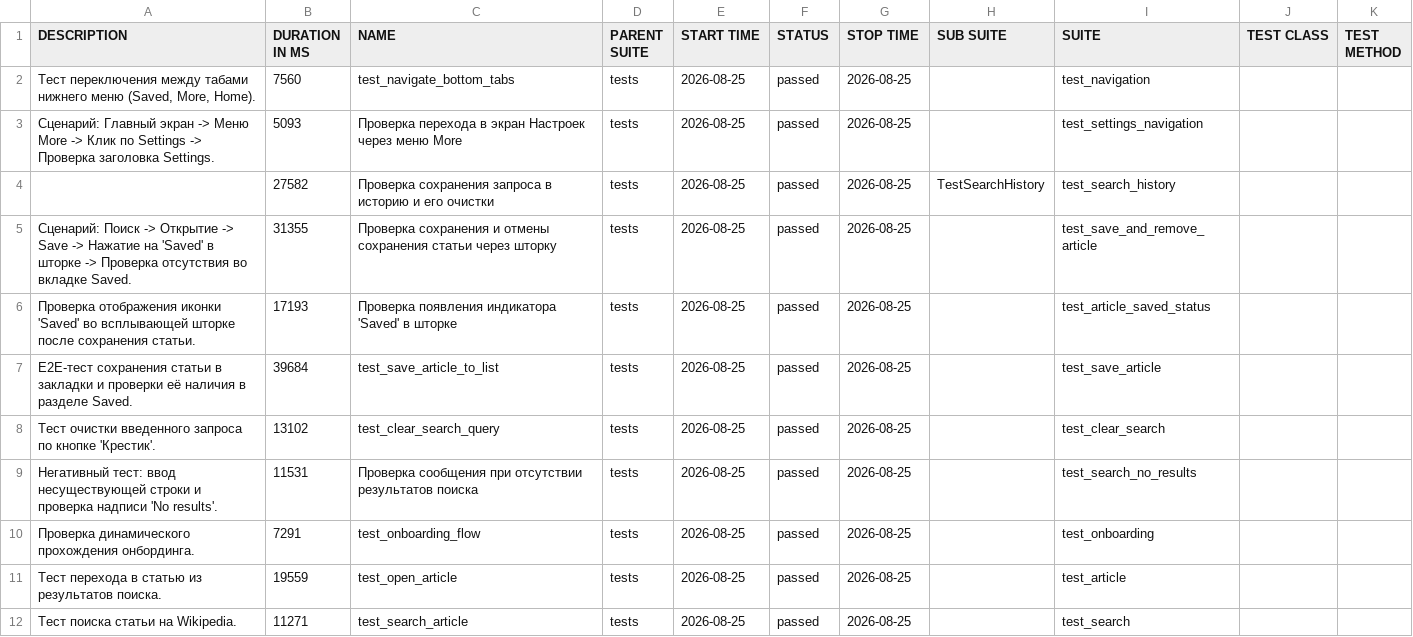
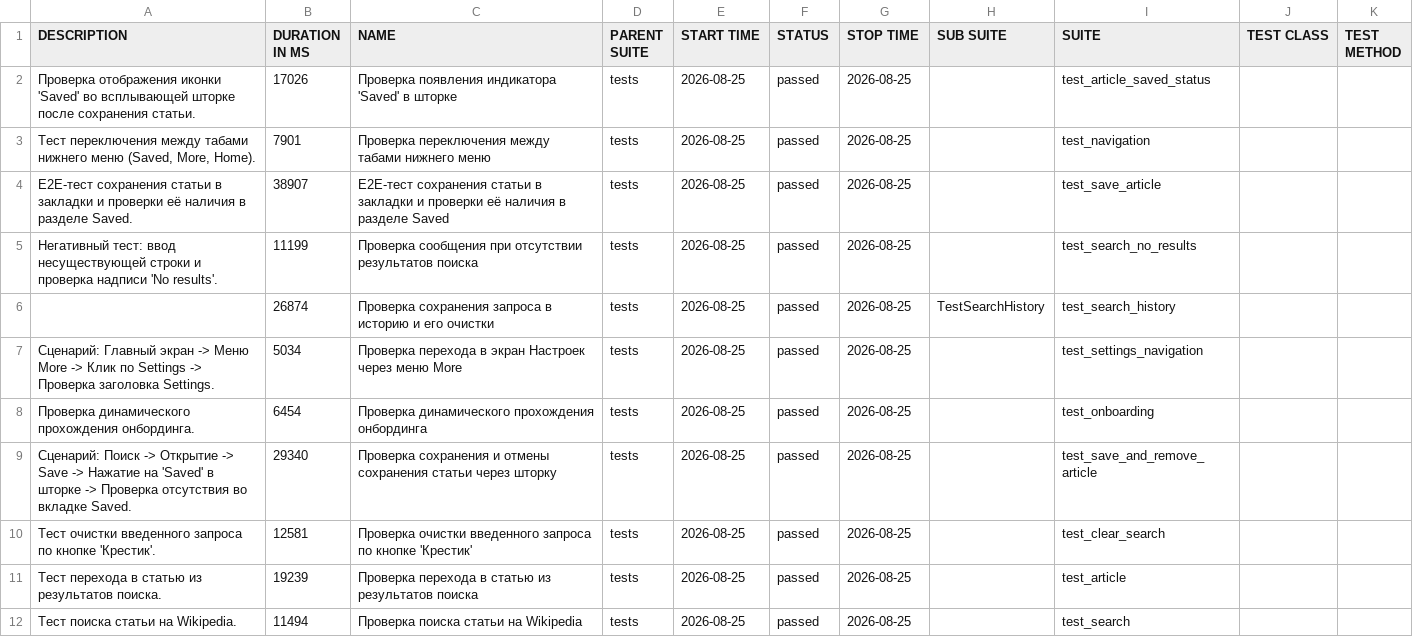
Before and after one commit to CODE-DENYA/wikipedia-mobile-tests, a CSV file: data/suites.csv, drawn as a sheet.

```diff
--- a/data/suites.csv
+++ b/data/suites.csv
@@ -1,12 +1,12 @@
 "DESCRIPTION","DURATION IN MS","NAME","PARENT SUITE","START TIME","STATUS","STOP TIME","SUB SUITE","SUITE","TEST CLASS","TEST METHOD"
-"Тест переключения между табами нижнего меню (Saved, More, Home).","7560","test_navigate_bottom_tabs","tests","2026-08-25","passed","2026-08-25","","test_navigation","",""
-"Сценарий: Главный экран -> Меню More -> Клик по Settings -> Проверка заголовка Settings.","5093","Проверка перехода в экран Настроек через меню More","tests","2026-08-25","passed","2026-08-25","","test_settings_navigation","",""
-"","27582","Проверка сохранения запроса в историю и его очистки","tests","2026-08-25","passed","2026-08-25","TestSearchHistory","test_search_history","",""
-"Сценарий: Поиск -> Открытие -> Save -> Нажатие на 'Saved' в шторке -> Проверка отсутствия во вкладке Saved.","31355","Проверка сохранения и отмены сохранения статьи через шторку","tests","2026-08-25","passed","2026-08-25","","test_save_and_remove_article","",""
-"Проверка отображения иконки 'Saved' во всплывающей шторке после сохранения статьи.","17193","Проверка появления индикатора 'Saved' в шторке","tests","2026-08-25","passed","2026-08-25","","test_article_saved_status","",""
-"E2E-тест сохранения статьи в закладки и проверки её наличия в разделе Saved.","39684","test_save_article_to_list","tests","2026-08-25","passed","2026-08-25","","test_save_article","",""
-"Тест очистки введенного запроса по кнопке 'Крестик'.","13102","test_clear_search_query","tests","2026-08-25","passed","2026-08-25","","test_clear_search","",""
-"Негативный тест: ввод несуществующей строки и проверка надписи 'No results'.","11531","Проверка сообщения при отсутствии результатов поиска","tests","2026-08-25","passed","2026-08-25","","test_search_no_results","",""
-"Проверка динамического прохождения онбординга.","7291","test_onboarding_flow","tests","2026-08-25","passed","2026-08-25","","test_onboarding","",""
-"Тест перехода в статью из результатов поиска.","19559","test_open_article","tests","2026-08-25","passed","2026-08-25","","test_article","",""
-"Тест поиска статьи на Wikipedia.","11271","test_search_article","tests","2026-08-25","passed","2026-08-25","","test_search","",""
+"Проверка отображения иконки 'Saved' во всплывающей шторке после сохранения статьи.","17026","Проверка появления индикатора 'Saved' в шторке","tests","2026-08-25","passed","2026-08-25","","test_article_saved_status","",""
+"Тест переключения между табами нижнего меню (Saved, More, Home).","7901","Проверка переключения между табами нижнего меню","tests","2026-08-25","passed","2026-08-25","","test_navigation","",""
+"E2E-тест сохранения статьи в закладки и проверки её наличия в разделе Saved.","38907","E2E-тест сохранения статьи в закладки и проверки её наличия в разделе Saved","tests","2026-08-25","passed","2026-08-25","","test_save_article","",""
+"Негативный тест: ввод несуществующей строки и проверка надписи 'No results'.","11199","Проверка сообщения при отсутствии результатов поиска","tests","2026-08-25","passed","2026-08-25","","test_search_no_results","",""
+"","26874","Проверка сохранения запроса в историю и его очистки","tests","2026-08-25","passed","2026-08-25","TestSearchHistory","test_search_history","",""
+"Сценарий: Главный экран -> Меню More -> Клик по Settings -> Проверка заголовка Settings.","5034","Проверка перехода в экран Настроек через меню More","tests","2026-08-25","passed","2026-08-25","","test_settings_navigation","",""
+"Проверка динамического прохождения онбординга.","6454","Проверка динамического прохождения онбординга","tests","2026-08-25","passed","2026-08-25","","test_onboarding","",""
+"Сценарий: Поиск -> Открытие -> Save -> Нажатие на 'Saved' в шторке -> Проверка отсутствия во вкладке Saved.","29340","Проверка сохранения и отмены сохранения статьи через шторку","tests","2026-08-25","passed","2026-08-25","","test_save_and_remove_article","",""
+"Тест очистки введенного запроса по кнопке 'Крестик'.","12581","Проверка очистки введенного запроса по кнопке 'Крестик'","tests","2026-08-25","passed","2026-08-25","","test_clear_search","",""
+"Тест перехода в статью из результатов поиска.","19239","Проверка перехода в статью из результатов поиска","tests","2026-08-25","passed","2026-08-25","","test_article","",""
+"Тест поиска статьи на Wikipedia.","11494","Проверка поиска статьи на Wikipedia","tests","2026-08-25","passed","2026-08-25","","test_search","",""
```
Also changed, not shown: data/behaviors.csv, 37 other files.
